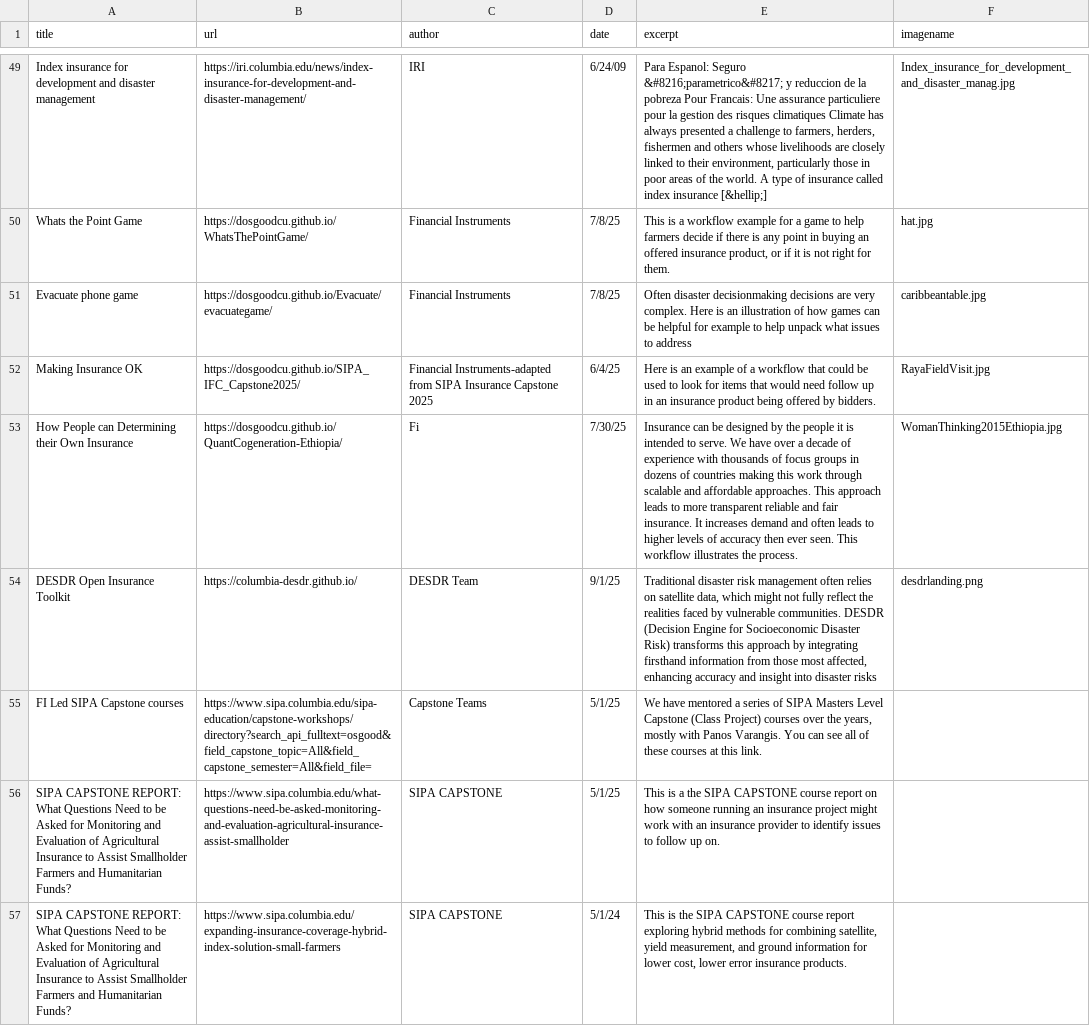
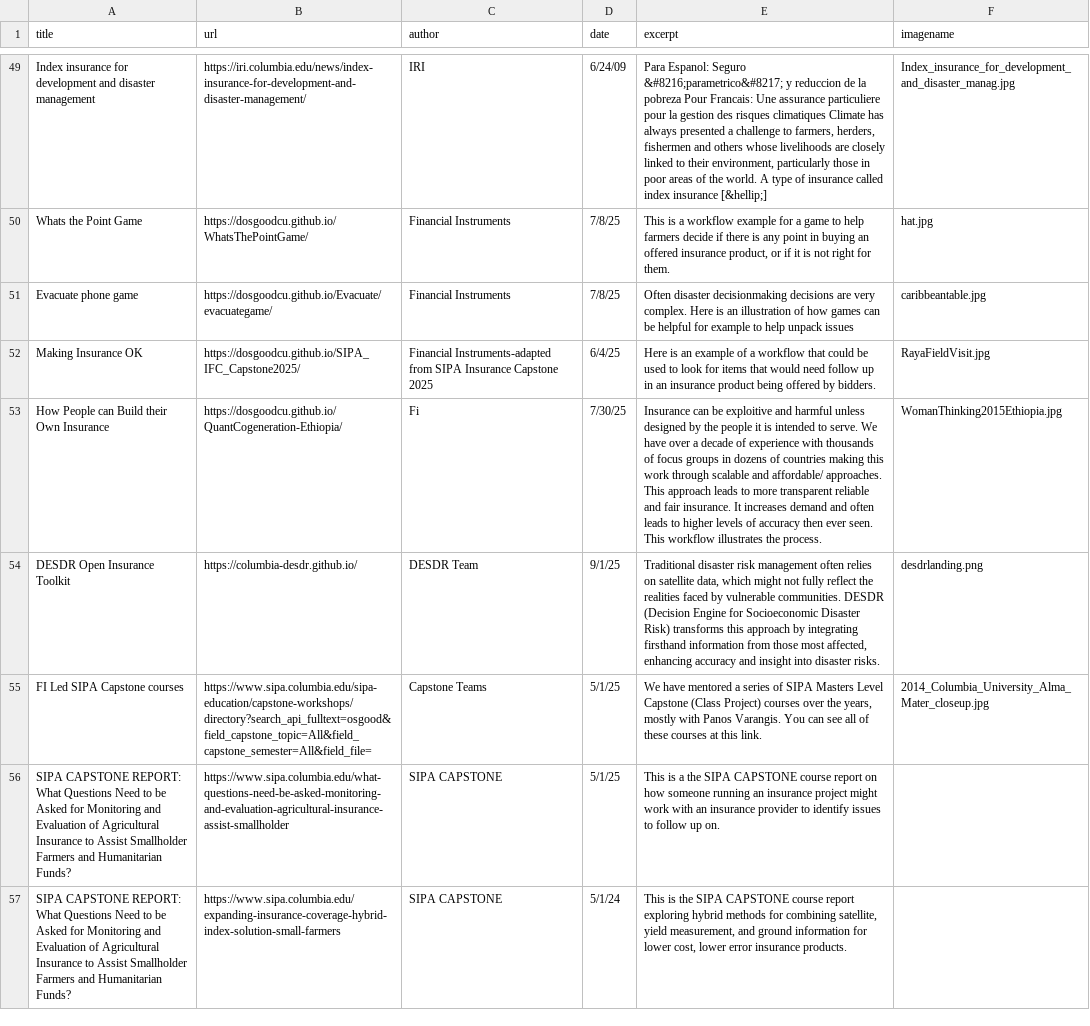
Before and after one commit to DOsgoodCU/filinks, a CSV file: news_data.csv, drawn as a sheet; only a part is shown, gaps mark what is left out.

```diff
--- a/news_data.csv
+++ b/news_data.csv
@@ -50,7 +50,7 @@ Index insurance for development and disaster management,https://iri.columbia.edu
 Whats the Point Game,https://dosgoodcu.github.io/WhatsThePointGame/,Financial Instruments,7/8/25,"This is a workflow example for a game to help farmers decide if there is any point in buying an offered insurance product, or if it is not right for them.",hat.jpg
-Evacuate phone game,https://dosgoodcu.github.io/Evacuate/evacuategame/,Financial Instruments,7/8/25,Often disaster decisionmaking decisions are very complex.  Here is an illustration of how games can be helpful for example to help unpack what issues to address,caribbeantable.jpg
+Evacuate phone game,https://dosgoodcu.github.io/Evacuate/evacuategame/,Financial Instruments,7/8/25,Often disaster decisionmaking decisions are very complex.  Here is an illustration of how games can be helpful for example to help unpack issues,caribbeantable.jpg
 Making Insurance OK,https://dosgoodcu.github.io/SIPA_IFC_Capstone2025/,Financial Instruments-adapted from SIPA Insurance Capstone 2025,6/4/25,Here is an example of a workflow that could be used to look for items that would need follow up in an insurance product being offered by bidders.,RayaFieldVisit.jpg
-How People can Determining their Own Insurance,https://dosgoodcu.github.io/QuantCogeneration-Ethiopia/,Fi,7/30/25,Insurance can be designed by the people it is intended to serve.  We have over a decade of experience with thousands of focus groups in dozens of countries making this work through scalable and affordable approaches.  This approach leads to more transparent reliable and fair insurance.  It increases demand and often leads to higher levels of accuracy then ever seen.  This workflow illustrates the process.,WomanThinking2015Ethiopia.jpg
-DESDR Open Insurance Toolkit,https://columbia-desdr.github.io/,DESDR Team,9/1/25,"Traditional disaster risk management often relies on satellite data, which might not fully reflect the realities faced by vulnerable communities. DESDR (Decision Engine for Socioeconomic Disaster Risk) transforms this approach by integrating firsthand information from those most affected, enhancing accuracy and insight into disaster risks",desdrlanding.png
-FI Led SIPA Capstone courses,https://www.sipa.columbia.edu/sipa-education/capstone-workshops/directory?search_api_fulltext=osgood&field_capstone_topic=All&field_capstone_semester=All&field_file=,Capstone Teams,5/1/25,"We have mentored a series of SIPA Masters Level Capstone (Class Project) courses over the years, mostly with Panos Varangis.  You can see all of these courses at this link.",
+How People can Build their Own Insurance,https://dosgoodcu.github.io/QuantCogeneration-Ethiopia/,Fi,7/30/25,Insurance can be exploitive and harmful unless designed by the people it is intended to serve.  We have over a decade of experience with thousands of focus groups in dozens of countries making this work through scalable and affordable/ approaches.  This approach leads to more transparent reliable and fair insurance.  It increases demand and often leads to higher levels of accuracy then ever seen.  This workflow illustrates the process.,WomanThinking2015Ethiopia.jpg
+DESDR Open Insurance Toolkit,https://columbia-desdr.github.io/,DESDR Team,9/1/25,"Traditional disaster risk management often relies on satellite data, which might not fully reflect the realities faced by vulnerable communities. DESDR (Decision Engine for Socioeconomic Disaster Risk) transforms this approach by integrating firsthand information from those most affected, enhancing accuracy and insight into disaster risks.",desdrlanding.png
+FI Led SIPA Capstone courses,https://www.sipa.columbia.edu/sipa-education/capstone-workshops/directory?search_api_fulltext=osgood&field_capstone_topic=All&field_capstone_semester=All&field_file=,Capstone Teams,5/1/25,"We have mentored a series of SIPA Masters Level Capstone (Class Project) courses over the years, mostly with Panos Varangis.  You can see all of these courses at this link.",2014_Columbia_University_Alma_Mater_closeup.jpg
 SIPA CAPSTONE REPORT: What Questions Need to be Asked for Monitoring and Evaluation of Agricultural Insurance to Assist Smallholder Farmers and Humanitarian Funds?,https://www.sipa.columbia.edu/what-questions-need-be-asked-monitoring-and-evaluation-agricultural-insurance-assist-smallholder,SIPA CAPSTONE,5/1/25,This is a the SIPA CAPSTONE course report on how someone running an insurance project might work with an insurance provider to identify issues to follow up on.,
```
Also changed, not shown: 3 other files.
